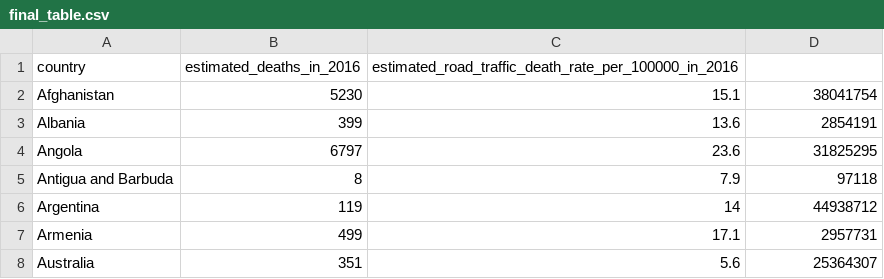
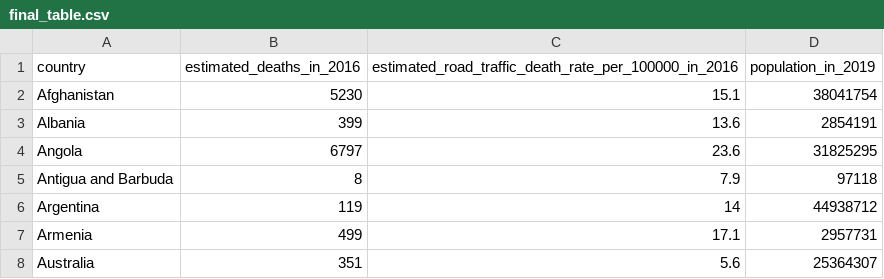
Before and after one commit to hartmanm/d3_road_deaths, a CSV file: final_table.csv, drawn as a sheet; only a part is shown.

Commit message:
fixed csv header

```diff
--- a/final_table.csv
+++ b/final_table.csv
@@ -1,2 +1,2 @@
-"country","estimated_deaths_in_2016","estimated_road_traffic_death_rate_per_100000_in_2016"
+"country","estimated_deaths_in_2016","estimated_road_traffic_death_rate_per_100000_in_2016","population_in_2019"
 "Afghanistan","5230","15.1","38041754"
```
